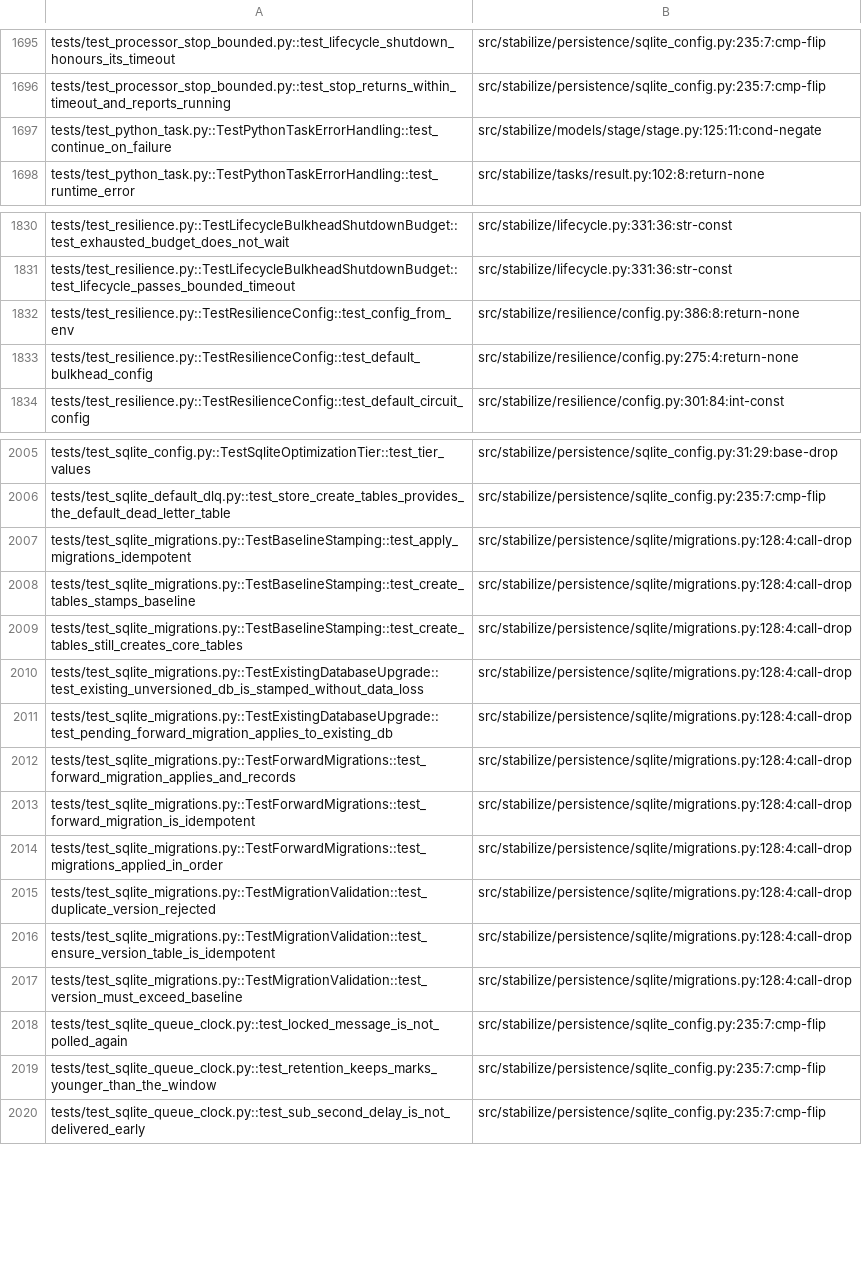
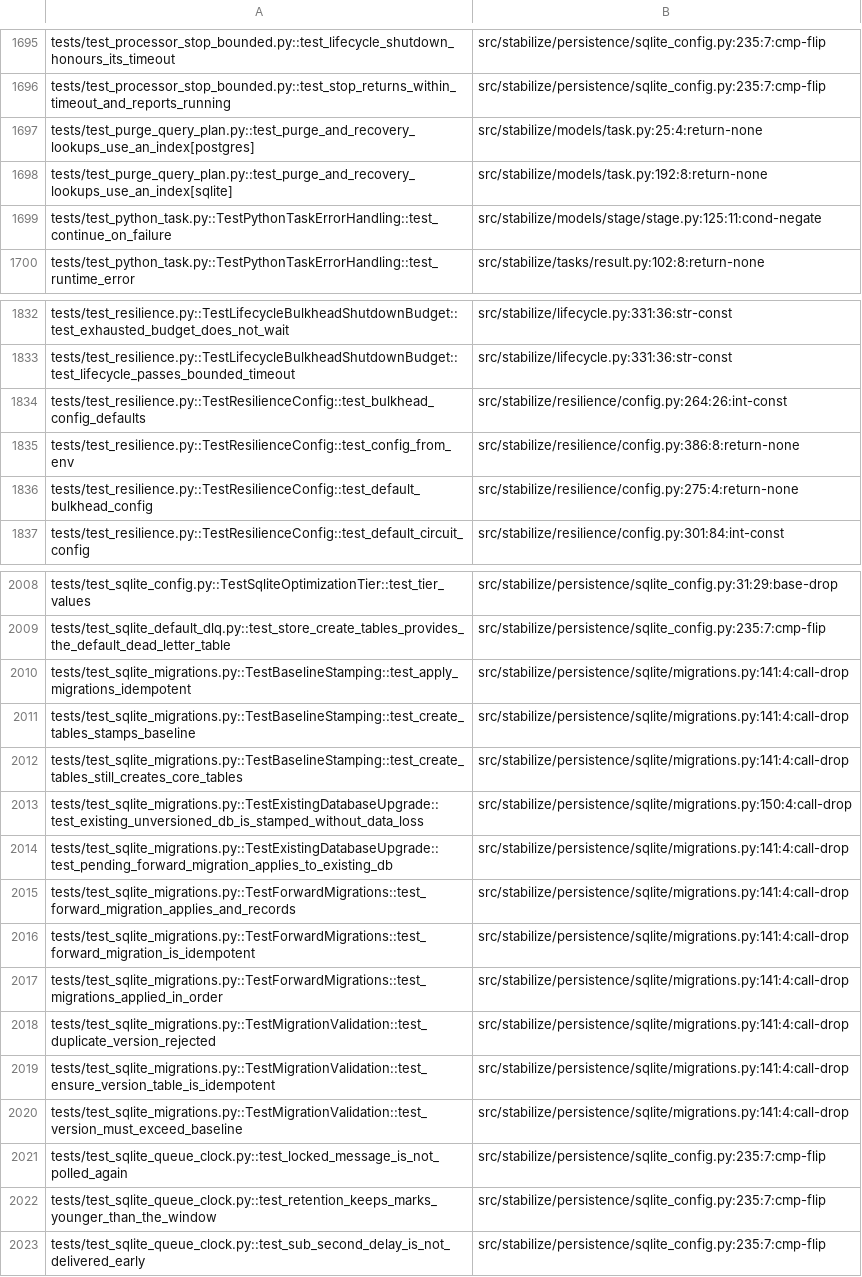
Before and after one commit to rodmena-limited/stabilize, a TSV file: audit/redproof/known_proofs.tsv, drawn as a sheet; only a part is shown, gaps mark what is left out.

```diff
--- a/audit/redproof/known_proofs.tsv
+++ b/audit/redproof/known_proofs.tsv
@@ -1696,2 +1696,4 @@ tests/test_processor_stop_bounded.py::test_lifecycle_shutdown_honours_its_timeou
 tests/test_processor_stop_bounded.py::test_stop_returns_within_timeout_and_reports_running	src/stabilize/persistence/sqlite_config.py:235:7:cmp-flip
+tests/test_purge_query_plan.py::test_purge_and_recovery_lookups_use_an_index[postgres]	src/stabilize/models/task.py:25:4:return-none
+tests/test_purge_query_plan.py::test_purge_and_recovery_lookups_use_an_index[sqlite]	src/stabilize/models/task.py:192:8:return-none
 tests/test_python_task.py::TestPythonTaskErrorHandling::test_continue_on_failure	src/stabilize/models/stage/stage.py:125:11:cond-negate
@@ -1831,2 +1833,3 @@ tests/test_resilience.py::TestLifecycleBulkheadShutdownBudget::test_exhausted_bu
 tests/test_resilience.py::TestLifecycleBulkheadShutdownBudget::test_lifecycle_passes_bounded_timeout	src/stabilize/lifecycle.py:331:36:str-const
+tests/test_resilience.py::TestResilienceConfig::test_bulkhead_config_defaults	src/stabilize/resilience/config.py:264:26:int-const
 tests/test_resilience.py::TestResilienceConfig::test_config_from_env	src/stabilize/resilience/config.py:386:8:return-none
@@ -2006,13 +2009,13 @@ tests/test_sqlite_config.py::TestSqliteOptimizationTier::test_tier_values	src/st
 tests/test_sqlite_default_dlq.py::test_store_create_tables_provides_the_default_dead_letter_table	src/stabilize/persistence/sqlite_config.py:235:7:cmp-flip
-tests/test_sqlite_migrations.py::TestBaselineStamping::test_apply_migrations_idempotent	src/stabilize/persistence/sqlite/migrations.py:128:4:call-drop
-tests/test_sqlite_migrations.py::TestBaselineStamping::test_create_tables_stamps_baseline	src/stabilize/persistence/sqlite/migrations.py:128:4:call-drop
-tests/test_sqlite_migrations.py::TestBaselineStamping::test_create_tables_still_creates_core_tables	src/stabilize/persistence/sqlite/migrations.py:128:4:call-drop
-tests/test_sqlite_migrations.py::TestExistingDatabaseUpgrade::test_existing_unversioned_db_is_stamped_without_data_loss	src/stabilize/persistence/sqlite/migrations.py:128:4:call-drop
-tests/test_sqlite_migrations.py::TestExistingDatabaseUpgrade::test_pending_forward_migration_applies_to_existing_db	src/stabilize/persistence/sqlite/migrations.py:128:4:call-drop
-tests/test_sqlite_migrations.py::TestForwardMigrations::test_forward_migration_applies_and_records	src/stabilize/persistence/sqlite/migrations.py:128:4:call-drop
-tests/test_sqlite_migrations.py::TestForwardMigrations::test_forward_migration_is_idempotent	src/stabilize/persistence/sqlite/migrations.py:128:4:call-drop
-tests/test_sqlite_migrations.py::TestForwardMigrations::test_migrations_applied_in_order	src/stabilize/persistence/sqlite/migrations.py:128:4:call-drop
-tests/test_sqlite_migrations.py::TestMigrationValidation::test_duplicate_version_rejected	src/stabilize/persistence/sqlite/migrations.py:128:4:call-drop
-tests/test_sqlite_migrations.py::TestMigrationValidation::test_ensure_version_table_is_idempotent	src/stabilize/persistence/sqlite/migrations.py:128:4:call-drop
-tests/test_sqlite_migrations.py::TestMigrationValidation::test_version_must_exceed_baseline	src/stabilize/persistence/sqlite/migrations.py:128:4:call-drop
+tests/test_sqlite_migrations.py::TestBaselineStamping::test_apply_migrations_idempotent	src/stabilize/persistence/sqlite/migrations.py:141:4:call-drop
+tests/test_sqlite_migrations.py::TestBaselineStamping::test_create_tables_stamps_baseline	src/stabilize/persistence/sqlite/migrations.py:141:4:call-drop
+tests/test_sqlite_migrations.py::TestBaselineStamping::test_create_tables_still_creates_core_tables	src/stabilize/persistence/sqlite/migrations.py:141:4:call-drop
+tests/test_sqlite_migrations.py::TestExistingDatabaseUpgrade::test_existing_unversioned_db_is_stamped_without_data_loss	src/stabilize/persistence/sqlite/migrations.py:150:4:call-drop
+tests/test_sqlite_migrations.py::TestExistingDatabaseUpgrade::test_pending_forward_migration_applies_to_existing_db	src/stabilize/persistence/sqlite/migrations.py:141:4:call-drop
+tests/test_sqlite_migrations.py::TestForwardMigrations::test_forward_migration_applies_and_records	src/stabilize/persistence/sqlite/migrations.py:141:4:call-drop
+tests/test_sqlite_migrations.py::TestForwardMigrations::test_forward_migration_is_idempotent	src/stabilize/persistence/sqlite/migrations.py:141:4:call-drop
+tests/test_sqlite_migrations.py::TestForwardMigrations::test_migrations_applied_in_order	src/stabilize/persistence/sqlite/migrations.py:141:4:call-drop
+tests/test_sqlite_migrations.py::TestMigrationValidation::test_duplicate_version_rejected	src/stabilize/persistence/sqlite/migrations.py:141:4:call-drop
+tests/test_sqlite_migrations.py::TestMigrationValidation::test_ensure_version_table_is_idempotent	src/stabilize/persistence/sqlite/migrations.py:141:4:call-drop
+tests/test_sqlite_migrations.py::TestMigrationValidation::test_version_must_exceed_baseline	src/stabilize/persistence/sqlite/migrations.py:141:4:call-drop
 tests/test_sqlite_queue_clock.py::test_locked_message_is_not_polled_again	src/stabilize/persistence/sqlite_config.py:235:7:cmp-flip
```
Also changed, not shown: 2 other files.
